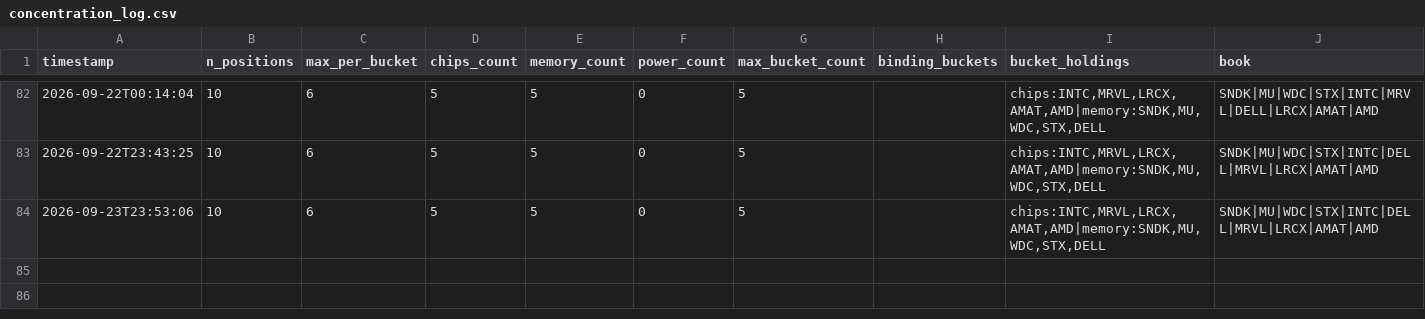
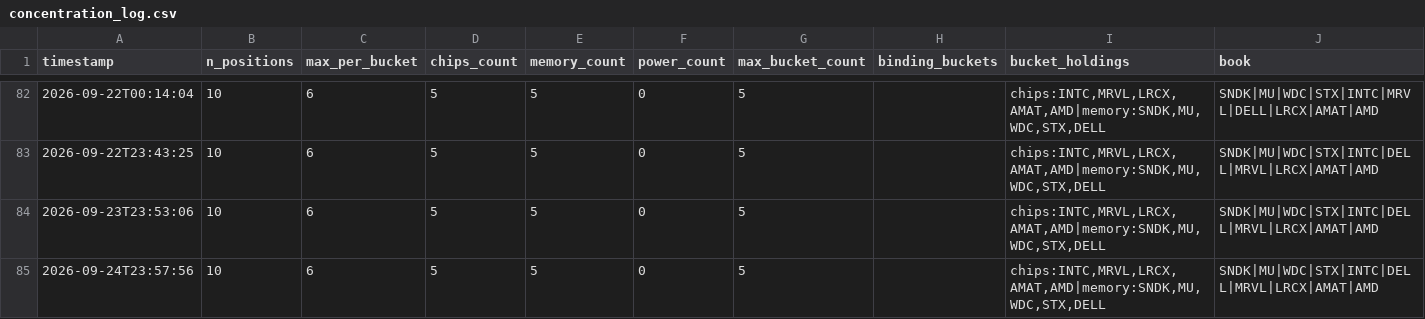
Before and after one commit to JeffGe911/Quant-paper-, a CSV file: concentration_log.csv, drawn as a sheet; only a part is shown, gaps mark what is left out.

```diff
--- a/concentration_log.csv
+++ b/concentration_log.csv
@@ -84 +84,2 @@ timestamp,n_positions,max_per_bucket,chips_count,memory_count,power_count,max_bu
 2026-09-23T23:53:06,10,6,5,5,0,5,,"chips:INTC,MRVL,LRCX,AMAT,AMD|memory:SNDK,MU,WDC,STX,DELL",SNDK|MU|WDC|STX|INTC|DELL|MRVL|LRCX|AMAT|AMD
+2026-09-24T23:57:56,10,6,5,5,0,5,,"chips:INTC,MRVL,LRCX,AMAT,AMD|memory:SNDK,MU,WDC,STX,DELL",SNDK|MU|WDC|STX|INTC|DELL|MRVL|LRCX|AMAT|AMD
```
Also changed, not shown: nav.csv.
